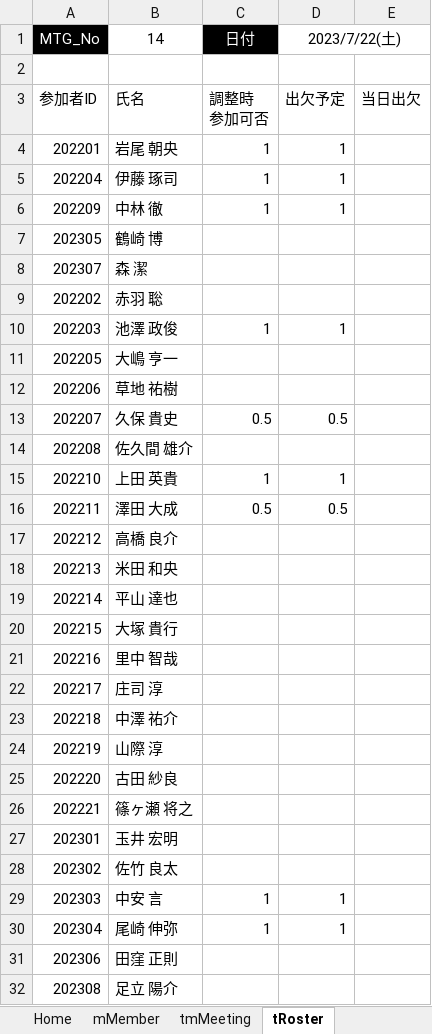
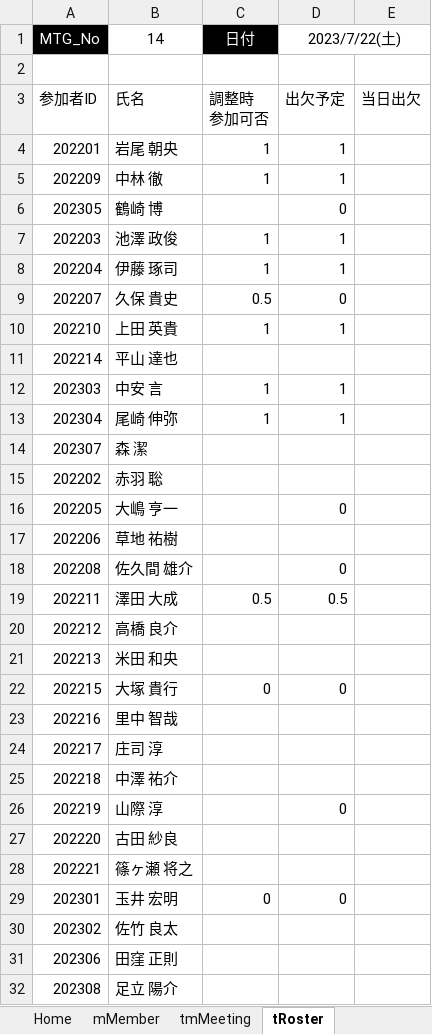
Before and after one commit to iwao-synapse/TDSSG_MGMT, an Excel workbook: system/tdssg_mgmt.xlsm, sheet tRoster, drawn as a sheet; values as stored, in another font and other column widths than the file's, no borders; charts and pictures and table styles not drawn; removed rows and columns are numbered as before the commit, all else as after; the diff names each change by its address in the sheet, - before the commit and + after, or states it on an @@ line.

```diff
--- a/system/tdssg_mgmt.xlsm (sheet tRoster)
+++ b/system/tdssg_mgmt.xlsm (sheet tRoster)
@@ row 6 moved to row 5: 202209 @@
+row 6: 202305 | 鶴崎 博 |  | 0
@@ row 10 moved to row 7: 202203 @@
-row 7: 202305 | 鶴崎 博
+row 9: 202207 | 久保 貴史 | 0.5 | 0
@@ row 15 moved to row 10: 202210 @@
@@ row 19 moved to row 11: 202214 @@
@@ row 29 moved to row 12: 202303 @@
@@ row 30 moved to row 13: 202304 @@
-D16 (2023/7/22(土)): (empty)
+D16 (2023/7/22(土)): 0
-row 13: 202207 | 久保 貴史 | 0.5 | 0.5
-D18 (2023/7/22(土)): (empty)
+D18 (2023/7/22(土)): 0
-C22 (日付): (empty)
+C22 (日付): 0
-D22 (2023/7/22(土)): (empty)
+D22 (2023/7/22(土)): 0
-D26 (2023/7/22(土)): (empty)
+D26 (2023/7/22(土)): 0
-C29 (日付): (empty)
+C29 (日付): 0
-D29 (2023/7/22(土)): (empty)
+D29 (2023/7/22(土)): 0
```
Also changed, not shown: sheet tMtgDatePick, sheet tmMeeting, sheet tMtgDatePickEntry, 1 other file.
